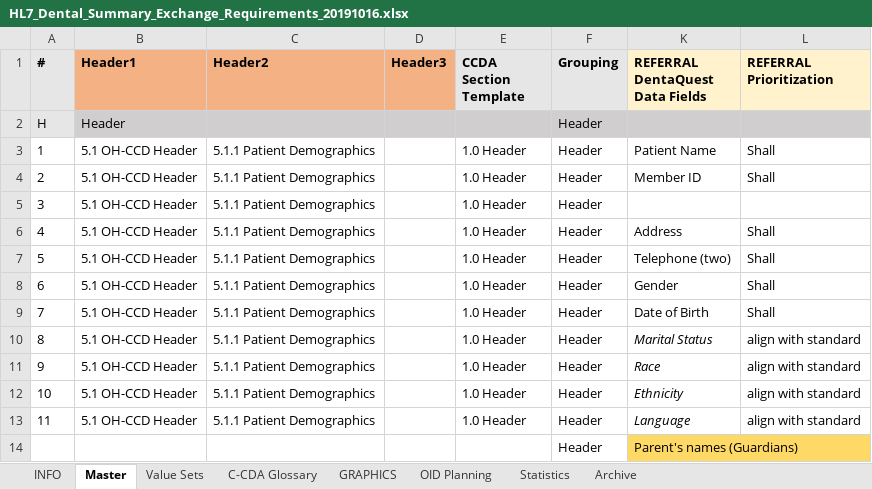
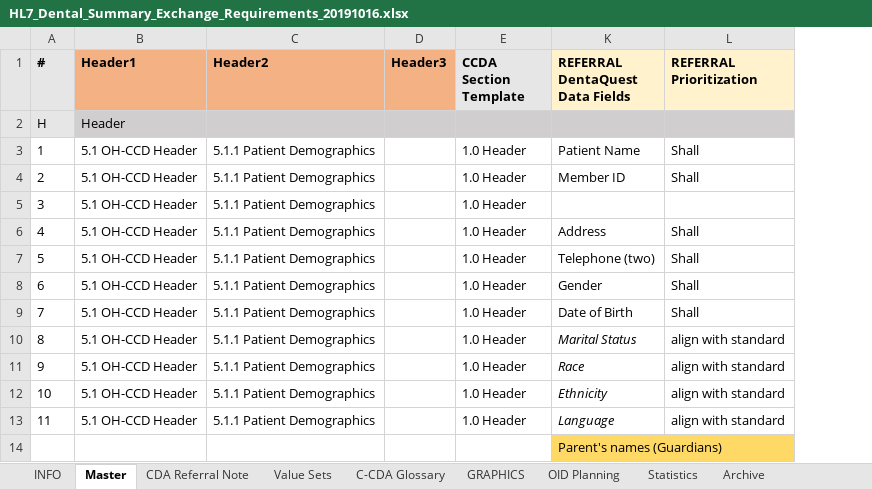
Before and after one commit to HL7/dental-data-exchange, an Excel workbook: HL7_Dental_Summary_Exchange_Requirements_20191016.xlsx, sheet Master, drawn as a sheet; only a part is shown; values as stored, in another font and other column widths than the file's, no borders; the diff names each change by its address in the sheet, - before the commit and + after, or states it on an @@ line.

Commit message:
Added sections mappings with cardinality for referral note and stakeholder review

```diff
--- a/HL7_Dental_Summary_Exchange_Requirements_20191016.xlsx (sheet Master)
+++ b/HL7_Dental_Summary_Exchange_Requirements_20191016.xlsx (sheet Master)
+sheet tab: CDA Referral Note
@@ column F (Grouping) hidden, rows 2-14: all Header @@
```
